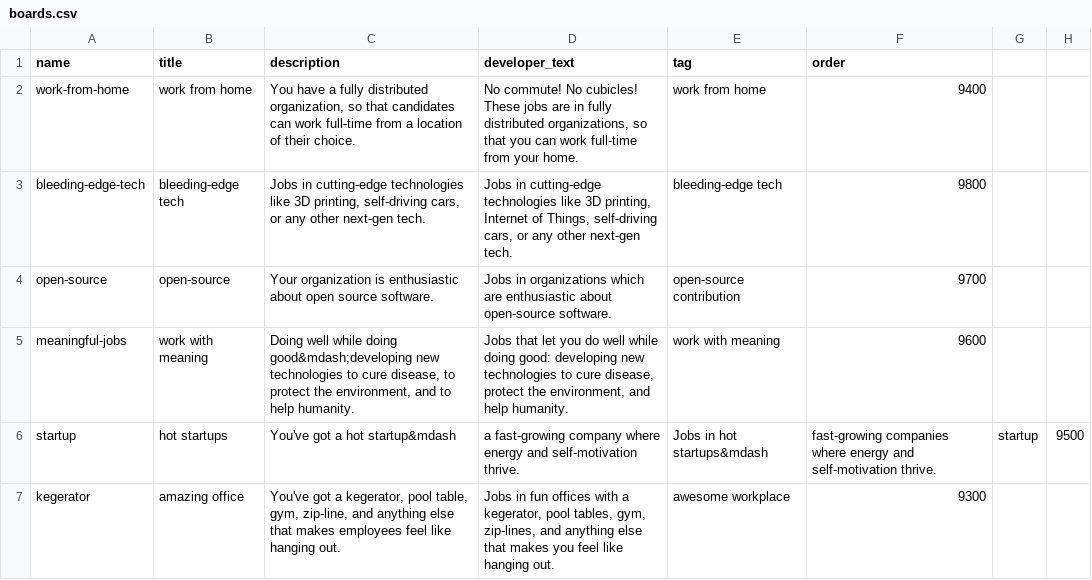
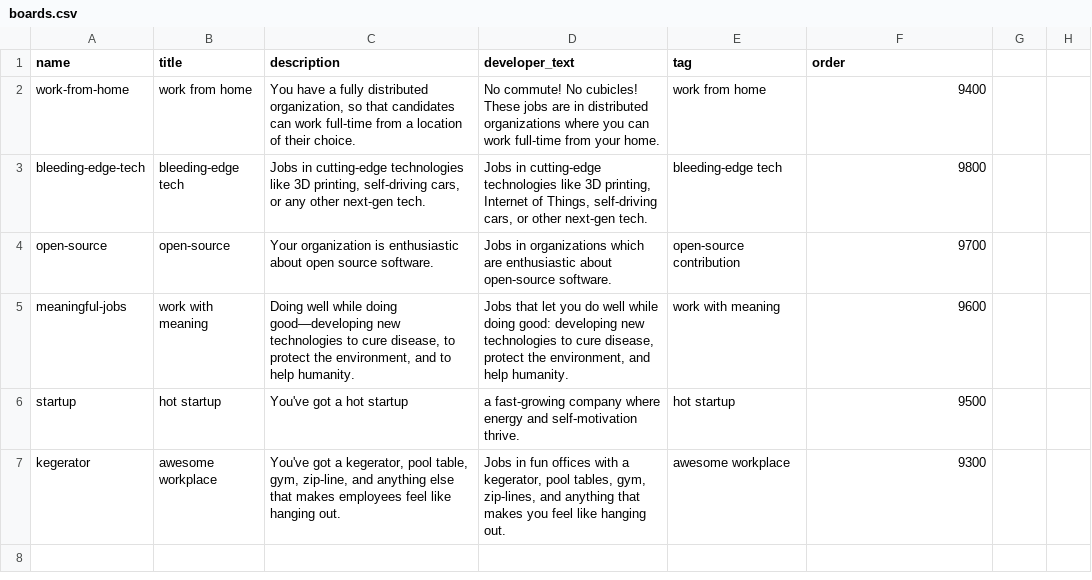
Before and after one commit to joseh-henrique/rightjoin, a CSV file: lib/tasks/boards.csv, drawn as a sheet; the diff names each change by its address in the sheet, - before the commit and + after, or states it on an @@ line.

Commit message:
Board text

```diff
--- a/lib/tasks/boards.csv
+++ b/lib/tasks/boards.csv
-D2 (developer_text): …are in fully distributed organizations, so that you can…
+D2 (developer_text): …are in distributed organizations where you can…
-D3 (developer_text): …cars, or any other next-gen…
+D3 (developer_text): …cars, or other next-gen…
-C5 (description): …while doing good&mdash;developing new technologies…
+C5 (description): …while doing good—developing new technologies…
-B6 (title): hot startups
+B6 (title): hot startup
-C6 (description): You've got a hot startup&mdash
+C6 (description): You've got a hot startup
-E6 (tag): Jobs in hot startups&mdash
+E6 (tag): hot startup
-F6 (order): fast-growing companies where energy and self-motivation thrive.
+F6 (order): 9500
-G6: startup
+G6: (empty)
-H6: 9500
+H6: (empty)
-B7 (title): amazing office
+B7 (title): awesome workplace
-D7 (developer_text): …and anything else that makes…
+D7 (developer_text): …and anything that makes…
```
